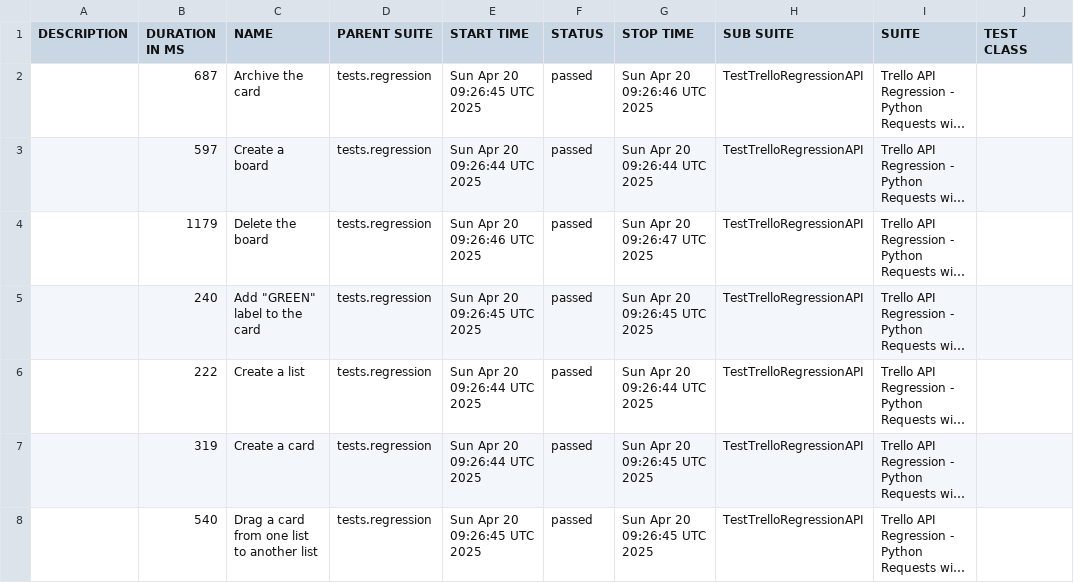
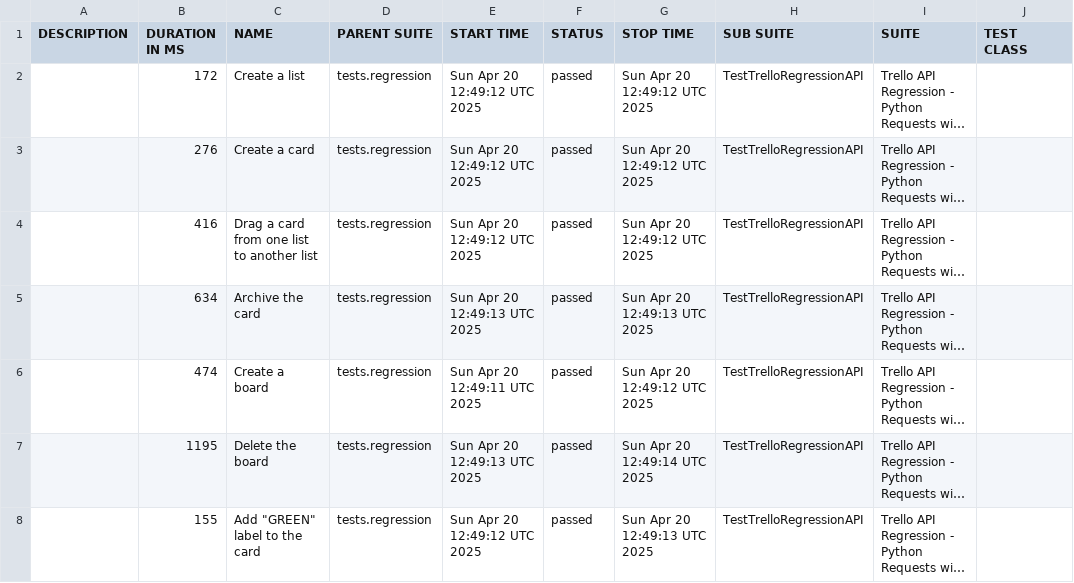
Before and after one commit to vkqapro/pythonRequestsAPI, a CSV file: data/suites.csv, drawn as a sheet; only a part is shown; long unchanged cells end in …; the diff names each change by its address in the sheet, - before the commit and + after, or states it on an @@ line.

```diff
--- a/data/suites.csv
+++ b/data/suites.csv
-B2 (DURATION IN MS): 687
+B2 (DURATION IN MS): 172
-C2 (NAME): Archive the card
+C2 (NAME): Create a list
-E2 (START TIME): Sun Apr 20 09:26:45 UTC 2025
+E2 (START TIME): Sun Apr 20 12:49:12 UTC 2025
-G2 (STOP TIME): Sun Apr 20 09:26:46 UTC 2025
+G2 (STOP TIME): Sun Apr 20 12:49:12 UTC 2025
-B3 (DURATION IN MS): 597
+B3 (DURATION IN MS): 276
-C3 (NAME): Create a board
+C3 (NAME): Create a card
-E3 (START TIME): Sun Apr 20 09:26:44 UTC 2025
+E3 (START TIME): Sun Apr 20 12:49:12 UTC 2025
-G3 (STOP TIME): Sun Apr 20 09:26:44 UTC 2025
+G3 (STOP TIME): Sun Apr 20 12:49:12 UTC 2025
-B4 (DURATION IN MS): 1179
+B4 (DURATION IN MS): 416
-C4 (NAME): Delete the board
+C4 (NAME): Drag a card from one list to another list
-E4 (START TIME): Sun Apr 20 09:26:46 UTC 2025
+E4 (START TIME): Sun Apr 20 12:49:12 UTC 2025
-G4 (STOP TIME): Sun Apr 20 09:26:47 UTC 2025
+G4 (STOP TIME): Sun Apr 20 12:49:12 UTC 2025
-B5 (DURATION IN MS): 240
+B5 (DURATION IN MS): 634
-C5 (NAME): Add "GREEN" label to the card
+C5 (NAME): Archive the card
-E5 (START TIME): Sun Apr 20 09:26:45 UTC 2025
+E5 (START TIME): Sun Apr 20 12:49:13 UTC 2025
-G5 (STOP TIME): Sun Apr 20 09:26:45 UTC 2025
+G5 (STOP TIME): Sun Apr 20 12:49:13 UTC 2025
-B6 (DURATION IN MS): 222
+B6 (DURATION IN MS): 474
-C6 (NAME): Create a list
+C6 (NAME): Create a board
-E6 (START TIME): Sun Apr 20 09:26:44 UTC 2025
+E6 (START TIME): Sun Apr 20 12:49:11 UTC 2025
-G6 (STOP TIME): Sun Apr 20 09:26:44 UTC 2025
+G6 (STOP TIME): Sun Apr 20 12:49:12 UTC 2025
-B7 (DURATION IN MS): 319
+B7 (DURATION IN MS): 1195
-C7 (NAME): Create a card
+C7 (NAME): Delete the board
-E7 (START TIME): Sun Apr 20 09:26:44 UTC 2025
+E7 (START TIME): Sun Apr 20 12:49:13 UTC 2025
-G7 (STOP TIME): Sun Apr 20 09:26:45 UTC 2025
+G7 (STOP TIME): Sun Apr 20 12:49:14 UTC 2025
-B8 (DURATION IN MS): 540
+B8 (DURATION IN MS): 155
-C8 (NAME): Drag a card from one list to another list
+C8 (NAME): Add "GREEN" label to the card
-E8 (START TIME): Sun Apr 20 09:26:45 UTC 2025
+E8 (START TIME): Sun Apr 20 12:49:12 UTC 2025
-G8 (STOP TIME): Sun Apr 20 09:26:45 UTC 2025
+G8 (STOP TIME): Sun Apr 20 12:49:13 UTC 2025
```
Also changed, not shown: 28 other files.
